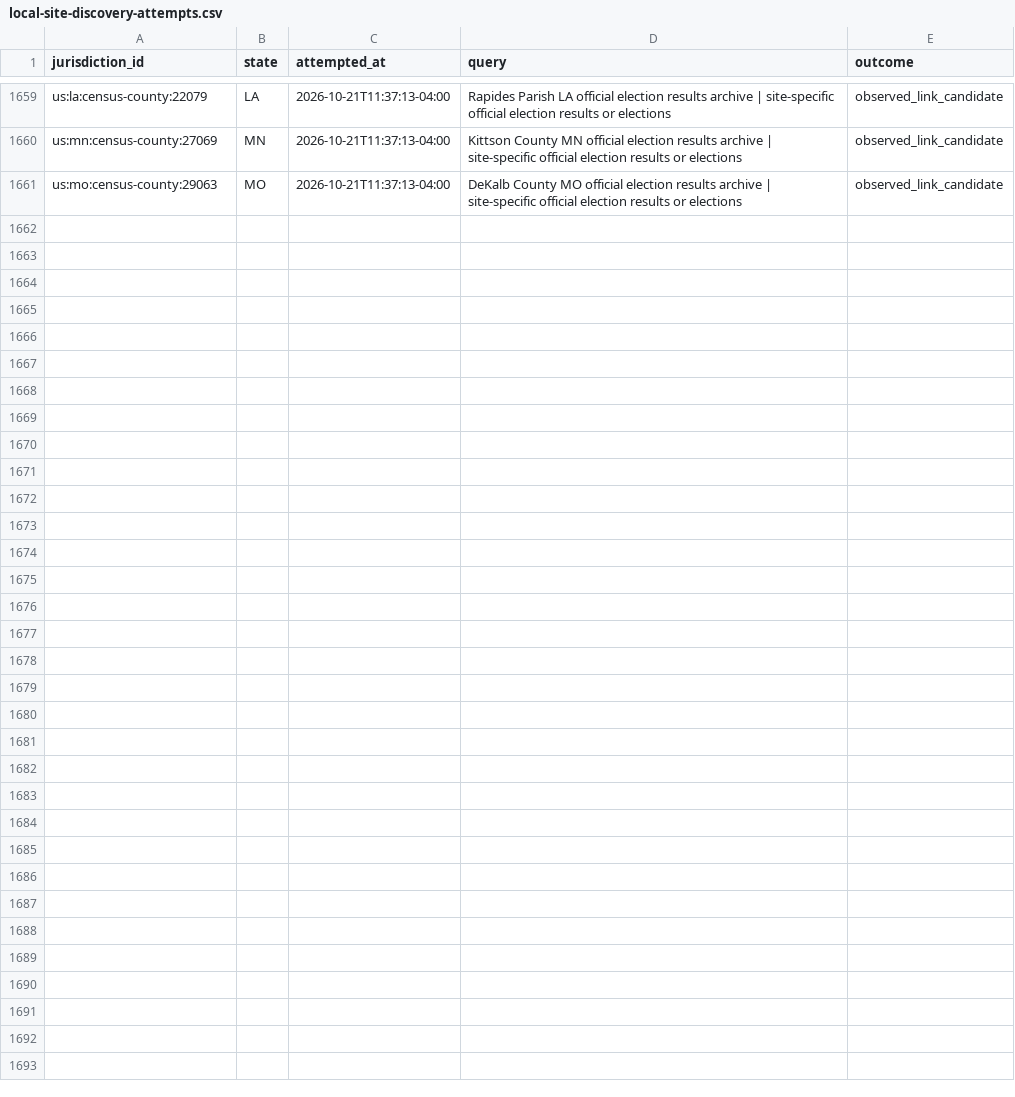
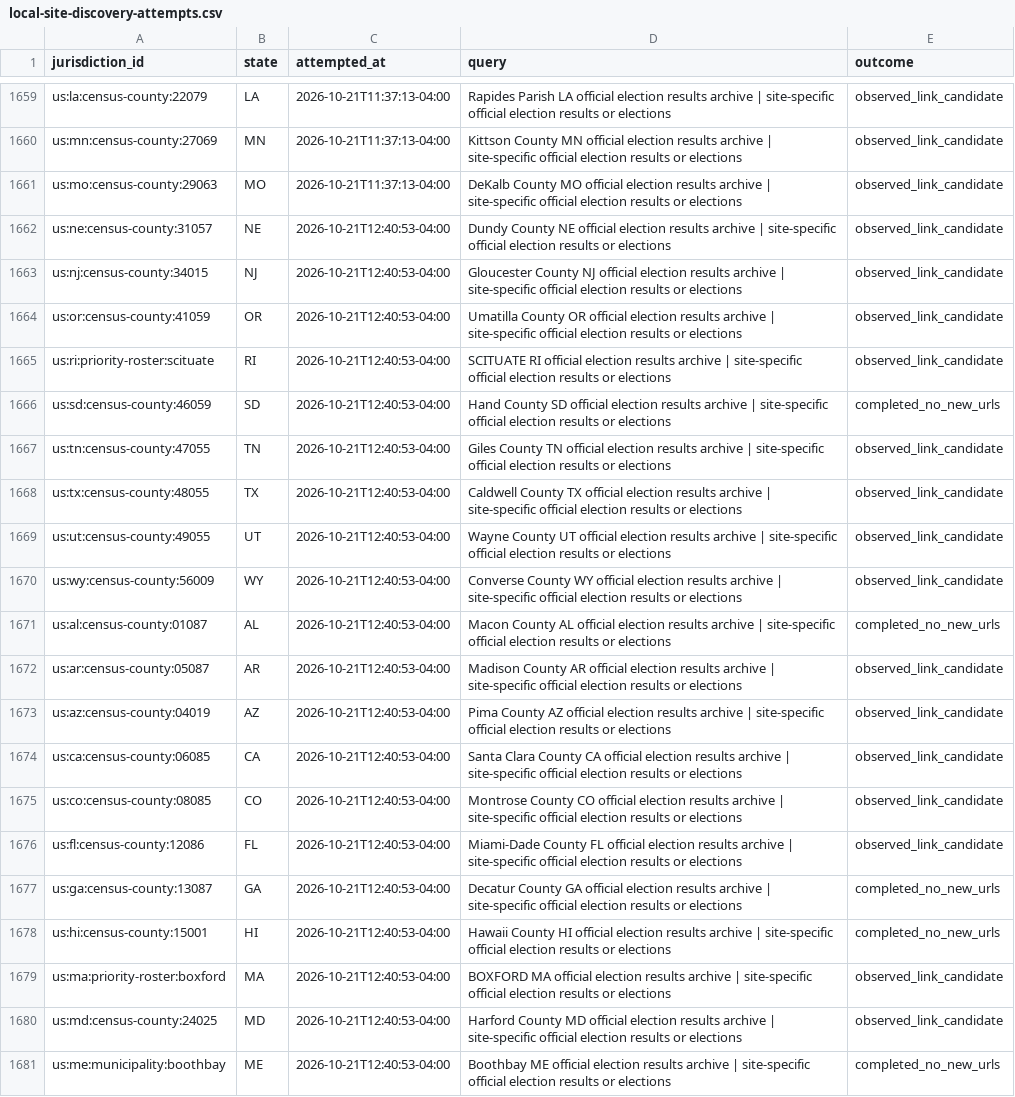
Before and after one commit to pasek-projects-um/ElectionDataGrabber, a CSV file: audit/local-site-discovery-attempts.csv, drawn as a sheet; only a part is shown, gaps mark what is left out.

Commit message:
data: continue local election site discovery

```diff
--- a/audit/local-site-discovery-attempts.csv
+++ b/audit/local-site-discovery-attempts.csv
@@ -1661 +1661,21 @@ us:mn:census-county:27069,MN,2026-10-21T11:37:13-04:00,Kittson County MN officia
 us:mo:census-county:29063,MO,2026-10-21T11:37:13-04:00,DeKalb County MO official election results archive | site-specific official election results or elections,observed_link_candidate
+us:ne:census-county:31057,NE,2026-10-21T12:40:53-04:00,Dundy County NE official election results archive | site-specific official election results or elections,observed_link_candidate
+us:nj:census-county:34015,NJ,2026-10-21T12:40:53-04:00,Gloucester County NJ official election results archive | site-specific official election results or elections,observed_link_candidate
+us:or:census-county:41059,OR,2026-10-21T12:40:53-04:00,Umatilla County OR official election results archive | site-specific official election results or elections,observed_link_candidate
+us:ri:priority-roster:scituate,RI,2026-10-21T12:40:53-04:00,SCITUATE RI official election results archive | site-specific official election results or elections,observed_link_candidate
+us:sd:census-county:46059,SD,2026-10-21T12:40:53-04:00,Hand County SD official election results archive | site-specific official election results or elections,completed_no_new_urls
+us:tn:census-county:47055,TN,2026-10-21T12:40:53-04:00,Giles County TN official election results archive | site-specific official election results or elections,observed_link_candidate
+us:tx:census-county:48055,TX,2026-10-21T12:40:53-04:00,Caldwell County TX official election results archive | site-specific official election results or elections,observed_link_candidate
+us:ut:census-county:49055,UT,2026-10-21T12:40:53-04:00,Wayne County UT official election results archive | site-specific official election results or elections,observed_link_candidate
+us:wy:census-county:56009,WY,2026-10-21T12:40:53-04:00,Converse County WY official election results archive | site-specific official election results or elections,observed_link_candidate
+us:al:census-county:01087,AL,2026-10-21T12:40:53-04:00,Macon County AL official election results archive | site-specific official election results or elections,completed_no_new_urls
+us:ar:census-county:05087,AR,2026-10-21T12:40:53-04:00,Madison County AR official election results archive | site-specific official election results or elections,observed_link_candidate
+us:az:census-county:04019,AZ,2026-10-21T12:40:53-04:00,Pima County AZ official election results archive | site-specific official election results or elections,observed_link_candidate
+us:ca:census-county:06085,CA,2026-10-21T12:40:53-04:00,Santa Clara County CA official election results archive | site-specific official election results or elections,observed_link_candidate
+us:co:census-county:08085,CO,2026-10-21T12:40:53-04:00,Montrose County CO official election results archive | site-specific official election results or elections,observed_link_candidate
+us:fl:census-county:12086,FL,2026-10-21T12:40:53-04:00,Miami-Dade County FL official election results archive | site-specific official election results or elections,observed_link_candidate
+us:ga:census-county:13087,GA,2026-10-21T12:40:53-04:00,Decatur County GA official election results archive | site-specific official election results or elections,completed_no_new_urls
+us:hi:census-county:15001,HI,2026-10-21T12:40:53-04:00,Hawaii County HI official election results archive | site-specific official election results or elections,completed_no_new_urls
+us:ma:priority-roster:boxford,MA,2026-10-21T12:40:53-04:00,BOXFORD MA official election results archive | site-specific official election results or elections,observed_link_candidate
+us:md:census-county:24025,MD,2026-10-21T12:40:53-04:00,Harford County MD official election results archive | site-specific official election results or elections,observed_link_candidate
+us:me:municipality:boothbay,ME,2026-10-21T12:40:53-04:00,Boothbay ME official election results archive | site-specific official election results or elections,completed_no_new_urls
```
Also changed, not shown: 1 other file.
